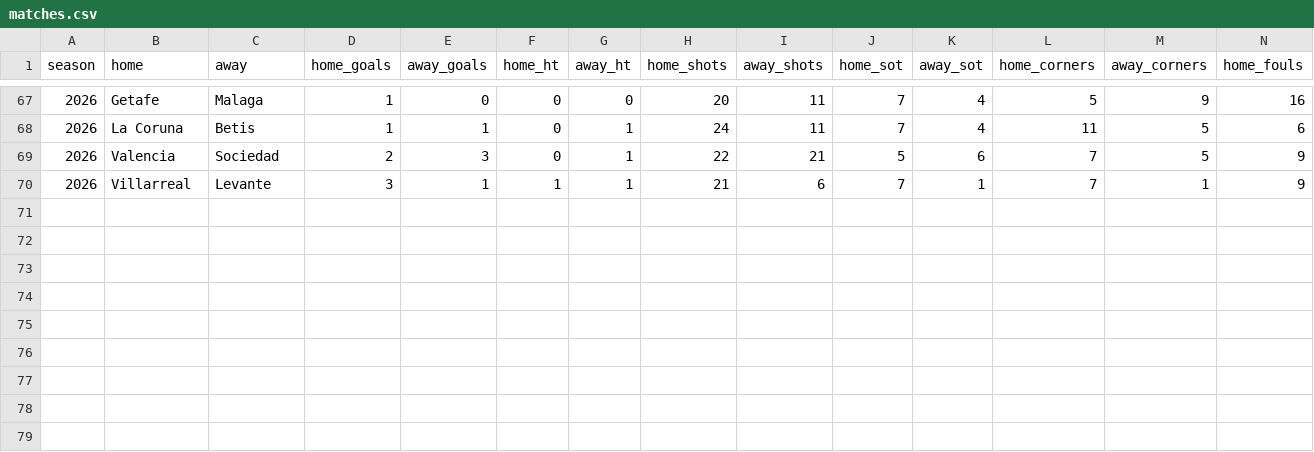
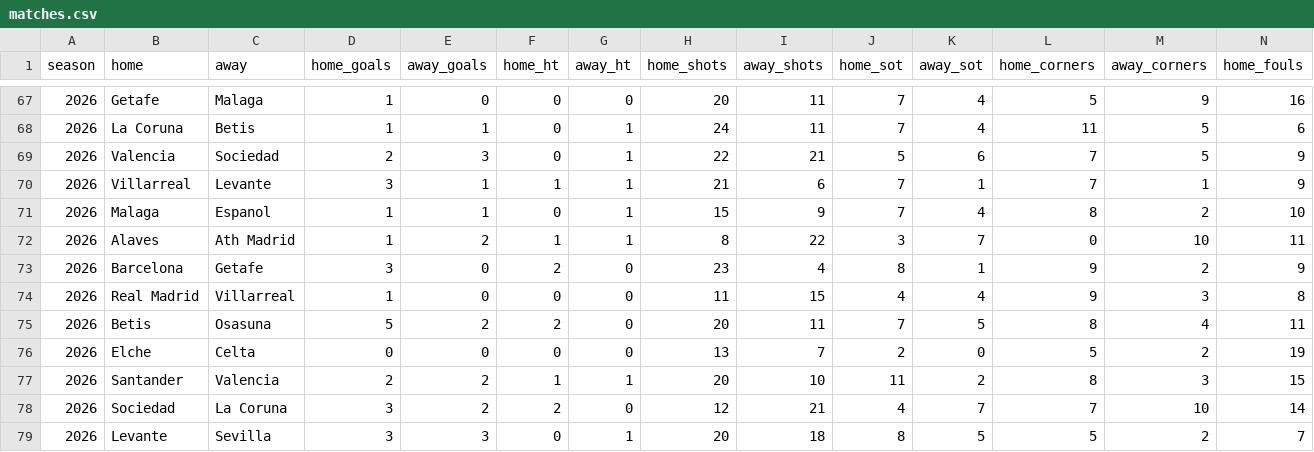
Before and after one commit to prhoguns/barcelona-player-progress-europe-benchmark, a CSV file: data/current/la-liga/matches.csv, drawn as a sheet; only a part is shown, gaps mark what is left out; rows hold the shown columns only; the diff names each change by its address in the sheet, - before the commit and + after, or states it on an @@ line.

```diff
--- a/data/current/la-liga/matches.csv
+++ b/data/current/la-liga/matches.csv
+row 71: 2026 | Malaga | Espanol | 1 | 1 | 0 | 1 | 15 | 9 | 7 | 4 | 8 | 2 | 10
+row 72: 2026 | Alaves | Ath Madrid | 1 | 2 | 1 | 1 | 8 | 22 | 3 | 7 | 0 | 10 | 11
+row 73: 2026 | Barcelona | Getafe | 3 | 0 | 2 | 0 | 23 | 4 | 8 | 1 | 9 | 2 | 9
+row 74: 2026 | Real Madrid | Villarreal | 1 | 0 | 0 | 0 | 11 | 15 | 4 | 4 | 9 | 3 | 8
+row 75: 2026 | Betis | Osasuna | 5 | 2 | 2 | 0 | 20 | 11 | 7 | 5 | 8 | 4 | 11
+row 76: 2026 | Elche | Celta | 0 | 0 | 0 | 0 | 13 | 7 | 2 | 0 | 5 | 2 | 19
+row 77: 2026 | Santander | Valencia | 2 | 2 | 1 | 1 | 20 | 10 | 11 | 2 | 8 | 3 | 15
+row 78: 2026 | Sociedad | La Coruna | 3 | 2 | 2 | 0 | 12 | 21 | 4 | 7 | 7 | 10 | 14
+row 79: 2026 | Levante | Sevilla | 3 | 3 | 0 | 1 | 20 | 18 | 8 | 5 | 5 | 2 | 7
```
Also changed, not shown: data/current/forecast_archive.csv, data/current/premier-league/matches.csv, 12 other files.
